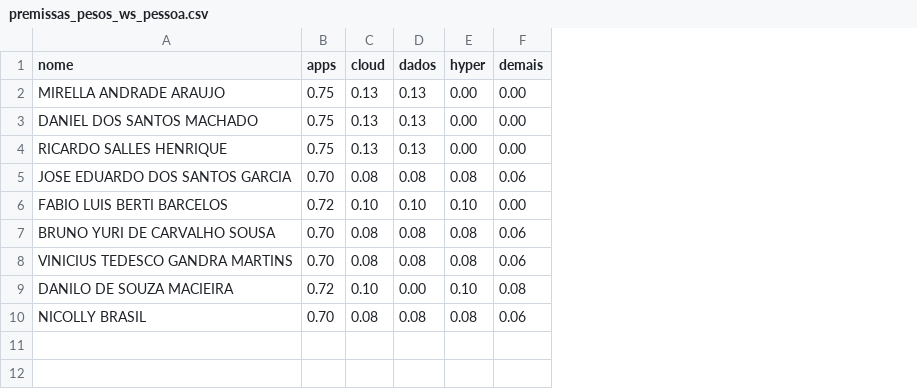
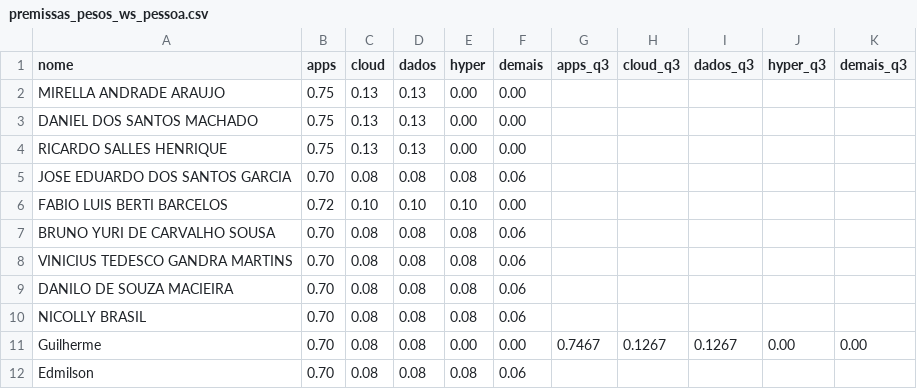
Before and after one commit to amandapaula-oss/worker-dashboard, a CSV file: backend/premissas_pesos_ws_pessoa.csv, drawn as a sheet; the diff names each change by its address in the sheet, - before the commit and + after, or states it on an @@ line.

```diff
--- a/backend/premissas_pesos_ws_pessoa.csv
+++ b/backend/premissas_pesos_ws_pessoa.csv
+column G (apps_q3), empty
+column H (cloud_q3), empty
+column I (dados_q3), empty
+column J (hyper_q3), empty
+column K (demais_q3), empty
-B9 (apps): 0.72
+B9 (apps): 0.70
-C9 (cloud): 0.10
+C9 (cloud): 0.08
-D9 (dados): 0.00
+D9 (dados): 0.08
-E9 (hyper): 0.10
+E9 (hyper): 0.08
-F9 (demais): 0.08
+F9 (demais): 0.06
+row 11: Guilherme | 0.70 | 0.08 | 0.08 | 0.00 | 0.00 | 0.7467 | 0.1267 | 0.1267 | 0.00 | 0.00
+row 12: Edmilson | 0.70 | 0.08 | 0.08 | 0.08 | 0.06
```
Also changed, not shown: 1 other file.
